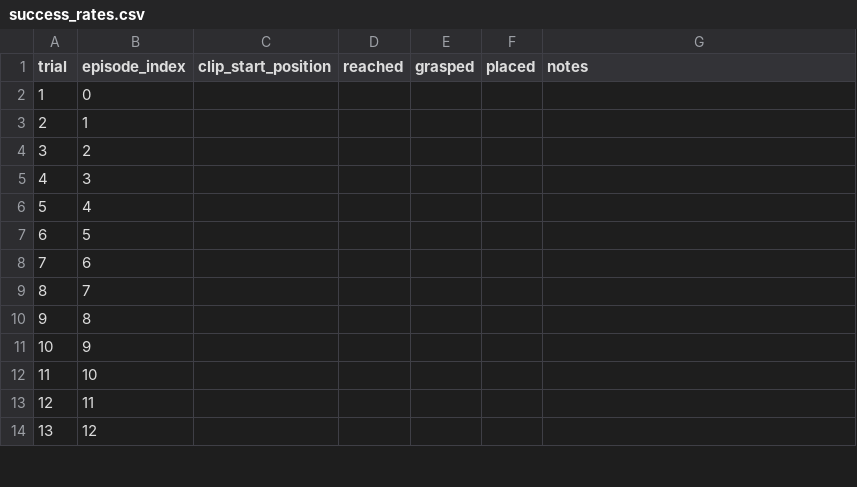
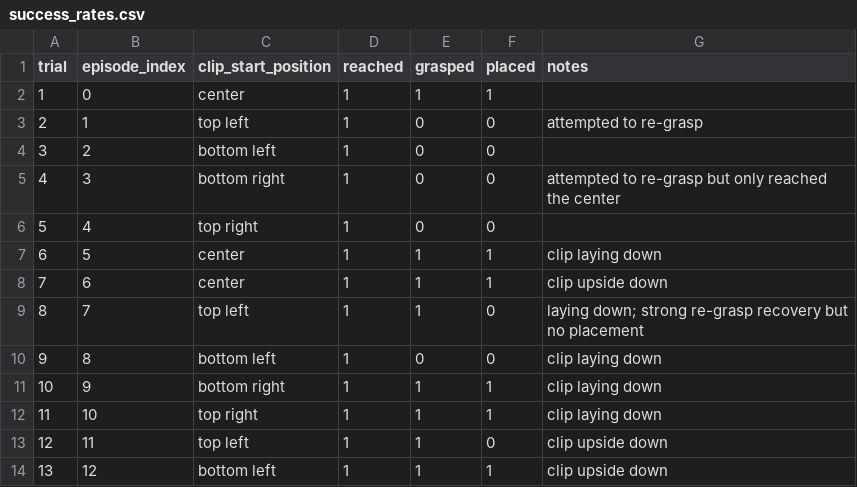
Before and after one commit to khushi02/so101-imitation-learning-ACT, a CSV file: results/success_rates.csv, drawn as a sheet; only a part is shown; the diff covers the shown part only.

Commit message:
Fill eval results: 10/20 (50%), grasp-at-edges failure mode

```diff
--- a/results/success_rates.csv
+++ b/results/success_rates.csv
@@ -1,14 +1,14 @@
 trial,episode_index,clip_start_position,reached,grasped,placed,notes
-1,0,,,,,
-2,1,,,,,
-3,2,,,,,
-4,3,,,,,
-5,4,,,,,
-6,5,,,,,
-7,6,,,,,
-8,7,,,,,
-9,8,,,,,
-10,9,,,,,
-11,10,,,,,
-12,11,,,,,
-13,12,,,,,
+1,0,center,1,1,1,
+2,1,top left,1,0,0,attempted to re-grasp
+3,2,bottom left,1,0,0,
+4,3,bottom right,1,0,0,attempted to re-grasp but only reached the center
+5,4,top right,1,0,0,
+6,5,center,1,1,1,clip laying down
+7,6,center,1,1,1,clip upside down
+8,7,top left,1,1,0,laying down; strong re-grasp recovery but no placement
+9,8,bottom left,1,0,0,clip laying down
+10,9,bottom right,1,1,1,clip laying down
+11,10,top right,1,1,1,clip laying down
+12,11,top left,1,1,0,clip upside down
+13,12,bottom left,1,1,1,clip upside down
```
Also changed, not shown: 35 edited cells elsewhere in this file, 1 other file.
